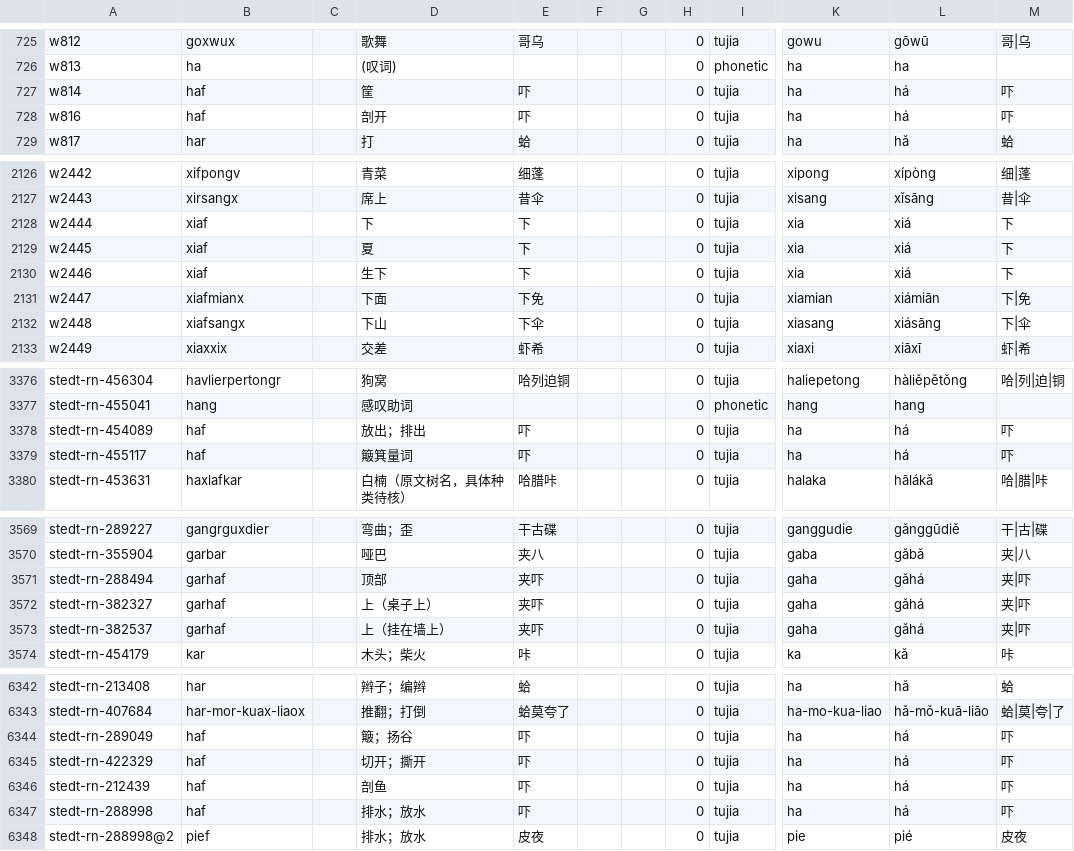
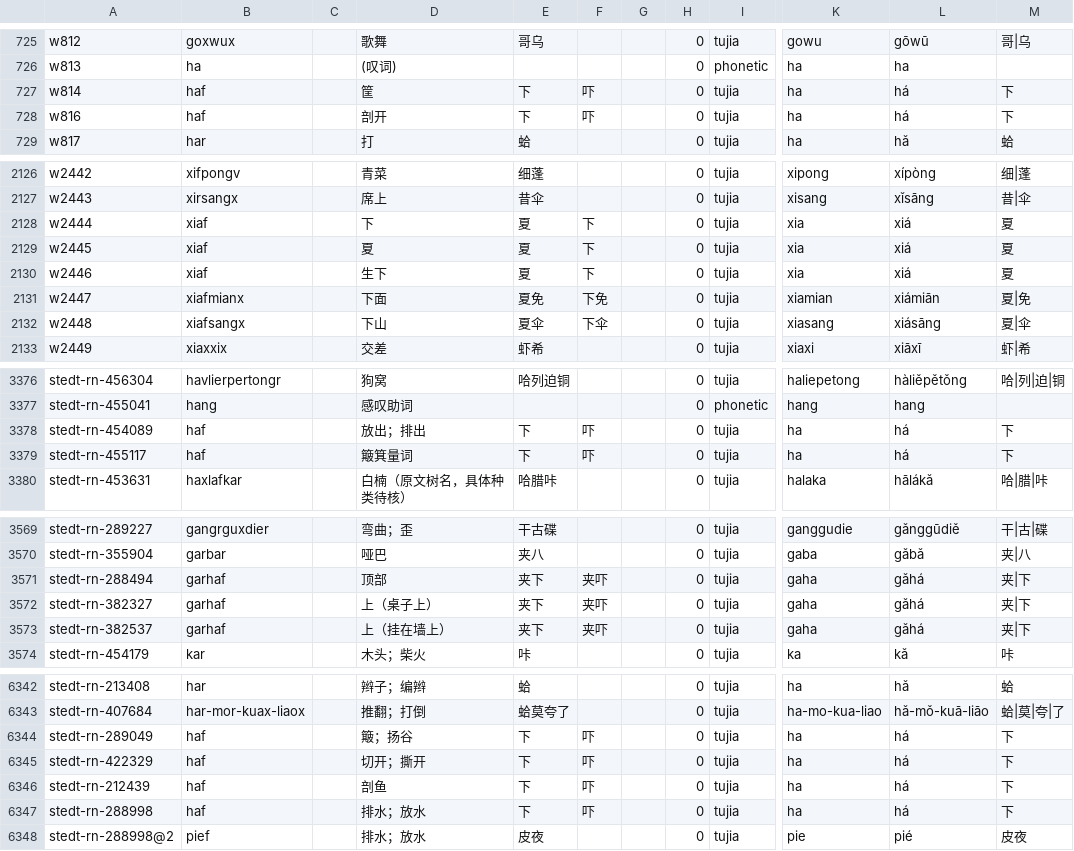
Before and after one commit to luggroo/bizic-keyboard, a TSV file: shared/bundle/Assets/northern-words.tsv, drawn as a sheet; only a part is shown, gaps mark what is left out; the diff covers the shown part only; the diff names each change by its address in the sheet, - before the commit and + after, or states it on an @@ line.

```diff
--- a/shared/bundle/Assets/northern-words.tsv
+++ b/shared/bundle/Assets/northern-words.tsv
-E727:E728: 吓
+E727:E728: 下
-F727:F728: (empty)
+F727:F728: 吓
-M727:M728: 吓
+M727:M728: 下
-E2128:E2130: 下
+E2128:E2130: 夏
-F2128:F2130: (empty)
+F2128:F2130: 下
-M2128:M2130: 下
+M2128:M2130: 夏
-E2131: 下免
+E2131: 夏免
-F2131: (empty)
+F2131: 下免
-M2131: 下|免
+M2131: 夏|免
-E2132: 下伞
+E2132: 夏伞
-F2132: (empty)
+F2132: 下伞
-M2132: 下|伞
+M2132: 夏|伞
-E3378:E3379: 吓
+E3378:E3379: 下
-F3378:F3379: (empty)
+F3378:F3379: 吓
-M3378:M3379: 吓
+M3378:M3379: 下
-E3571:E3573: 夹吓
+E3571:E3573: 夹下
-F3571:F3573: (empty)
+F3571:F3573: 夹吓
-M3571:M3573: 夹|吓
+M3571:M3573: 夹|下
-E6344:E6347: 吓
+E6344:E6347: 下
-F6344:F6347: (empty)
+F6344:F6347: 吓
-M6344:M6347: 吓
+M6344:M6347: 下
```
Also changed, not shown: 30 edited cells elsewhere in this file, tools/data/orthography-defaults.tsv, tools/data/story-words.tsv, 3 other files.
